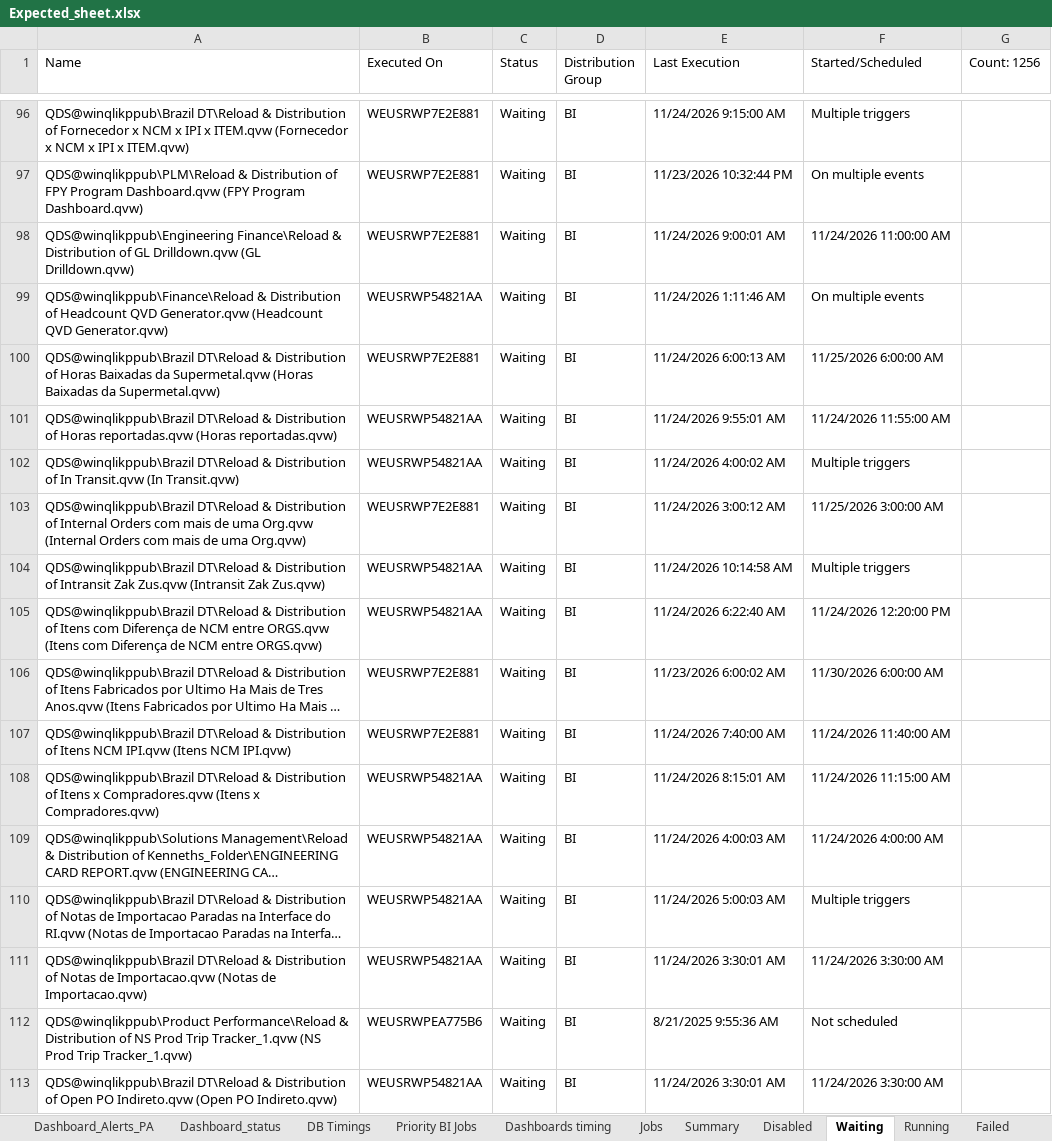
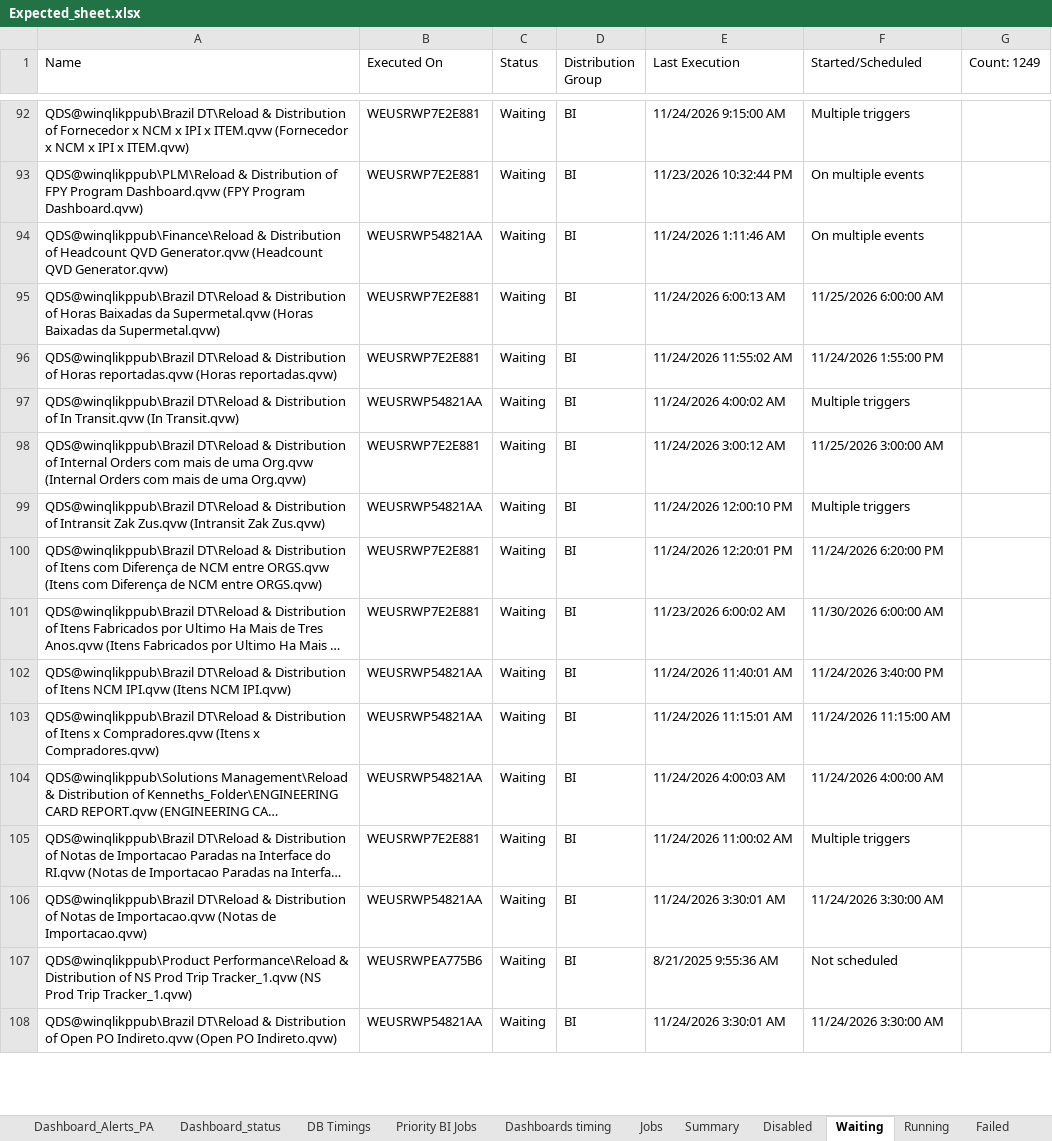
Before and after one commit to warriorcool1213-blip/Wabtec_Qlik_DB-s, an Excel workbook: Expected_sheet.xlsx, sheet Waiting, drawn as a sheet; only a part is shown, gaps mark what is left out; long unchanged cells end in …; values as stored, in another font and other column widths than the file's, no cell formats; removed rows and columns are numbered as before the commit, all else as after; the diff covers the shown part only; the diff names each change by its address in the sheet, - before the commit and + after, or states it on an @@ line.

```diff
--- a/Expected_sheet.xlsx (sheet Waiting)
+++ b/Expected_sheet.xlsx (sheet Waiting)
-G1: Count: 1256
+G1: Count: 1249
-row 98: QDS@winqlikppub\Engineering Finance\Reload & Distribution of GL Drilldown.qvw (GL Drilldown.qvw) | WEUSRWP7E2E881 | Waiting | BI | 11/24/2026 9:00:01 AM | 11/24/2026 11:00:00 AM
-B96 (Executed On): WEUSRWP54821AA
+B96 (Executed On): WEUSRWP7E2E881
-E96 (Last Execution): 11/24/2026 9:55:01 AM
+E96 (Last Execution): 11/24/2026 11:55:02 AM
-F96 (Started/Scheduled): 11/24/2026 11:55:00 AM
+F96 (Started/Scheduled): 11/24/2026 1:55:00 PM
-E99 (Last Execution): 11/24/2026 10:14:58 AM
+E99 (Last Execution): 11/24/2026 12:00:10 PM
-B100 (Executed On): WEUSRWP54821AA
+B100 (Executed On): WEUSRWP7E2E881
-E100 (Last Execution): 11/24/2026 6:22:40 AM
+E100 (Last Execution): 11/24/2026 12:20:01 PM
-F100 (Started/Scheduled): 11/24/2026 12:20:00 PM
+F100 (Started/Scheduled): 11/24/2026 6:20:00 PM
-B102 (Executed On): WEUSRWP7E2E881
+B102 (Executed On): WEUSRWP54821AA
-E102 (Last Execution): 11/24/2026 7:40:00 AM
+E102 (Last Execution): 11/24/2026 11:40:01 AM
-F102 (Started/Scheduled): 11/24/2026 11:40:00 AM
+F102 (Started/Scheduled): 11/24/2026 3:40:00 PM
-E103 (Last Execution): 11/24/2026 8:15:01 AM
+E103 (Last Execution): 11/24/2026 11:15:01 AM
-B105 (Executed On): WEUSRWP54821AA
+B105 (Executed On): WEUSRWP7E2E881
-E105 (Last Execution): 11/24/2026 5:00:03 AM
+E105 (Last Execution): 11/24/2026 11:00:02 AM
```
Also changed, not shown: 20 added rows, 26 removed rows and 435 edited cells elsewhere in this sheet, sheet Summary, sheet Jobs, sheet Dashboard_status, sheet Running, sheet Dashboard_Alerts_PA, sheet Failed, 3 more sheets, cell formats.
